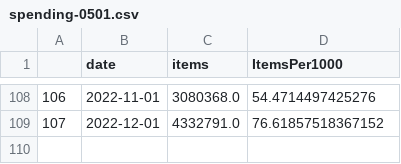
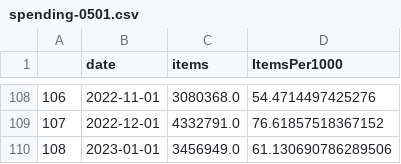
Before and after one commit to tmylk/yearly_prescriptions, a CSV file: data/spending-0501.csv, drawn as a sheet; only a part is shown, gaps mark what is left out; the diff names each change by its address in the sheet, - before the commit and + after, or states it on an @@ line.

```diff
--- a/data/spending-0501.csv
+++ b/data/spending-0501.csv
+row 110: 108 | 2023-01-01 | 3456949.0 | 61.130690786289506
```
Also changed, not shown: data/spending-05.csv, data/spending-050101.csv, 15 other files.
